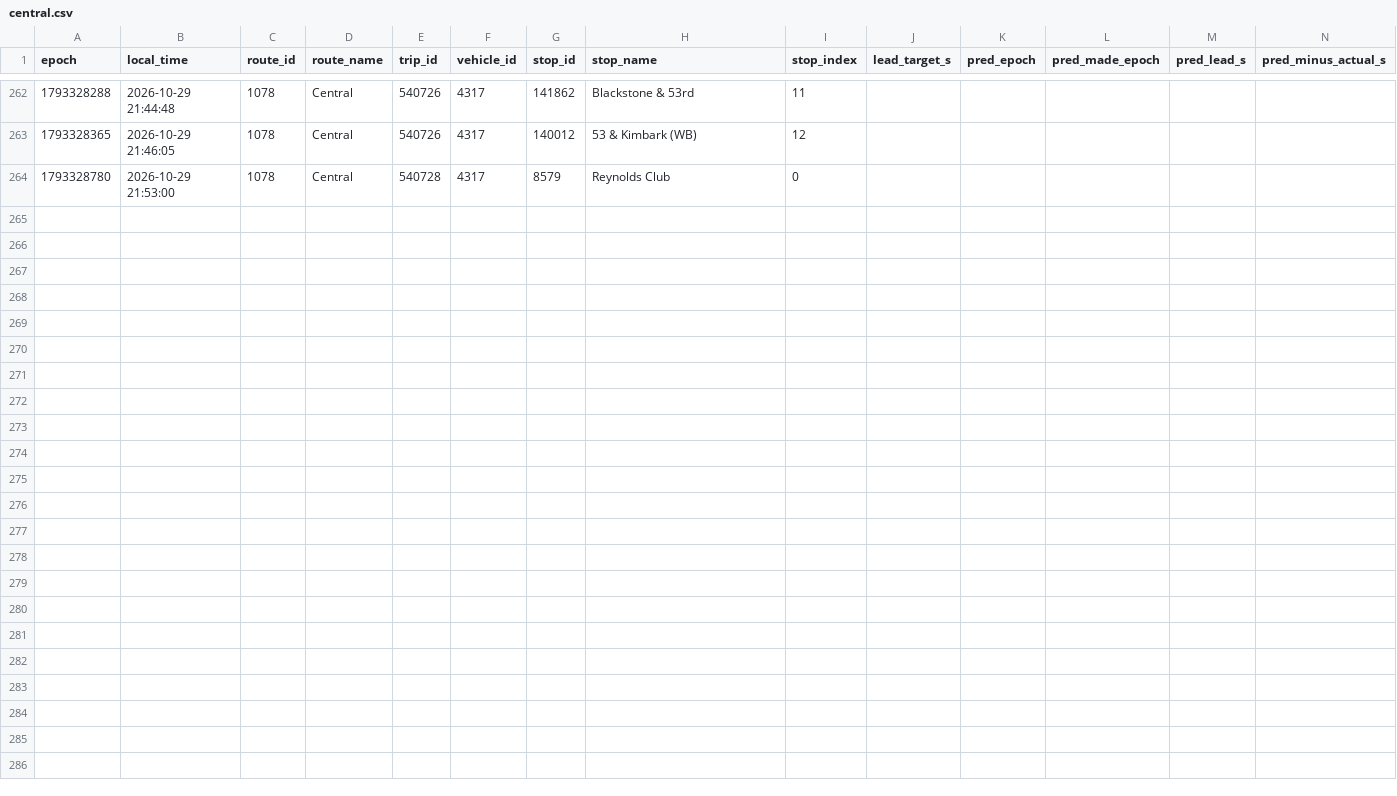
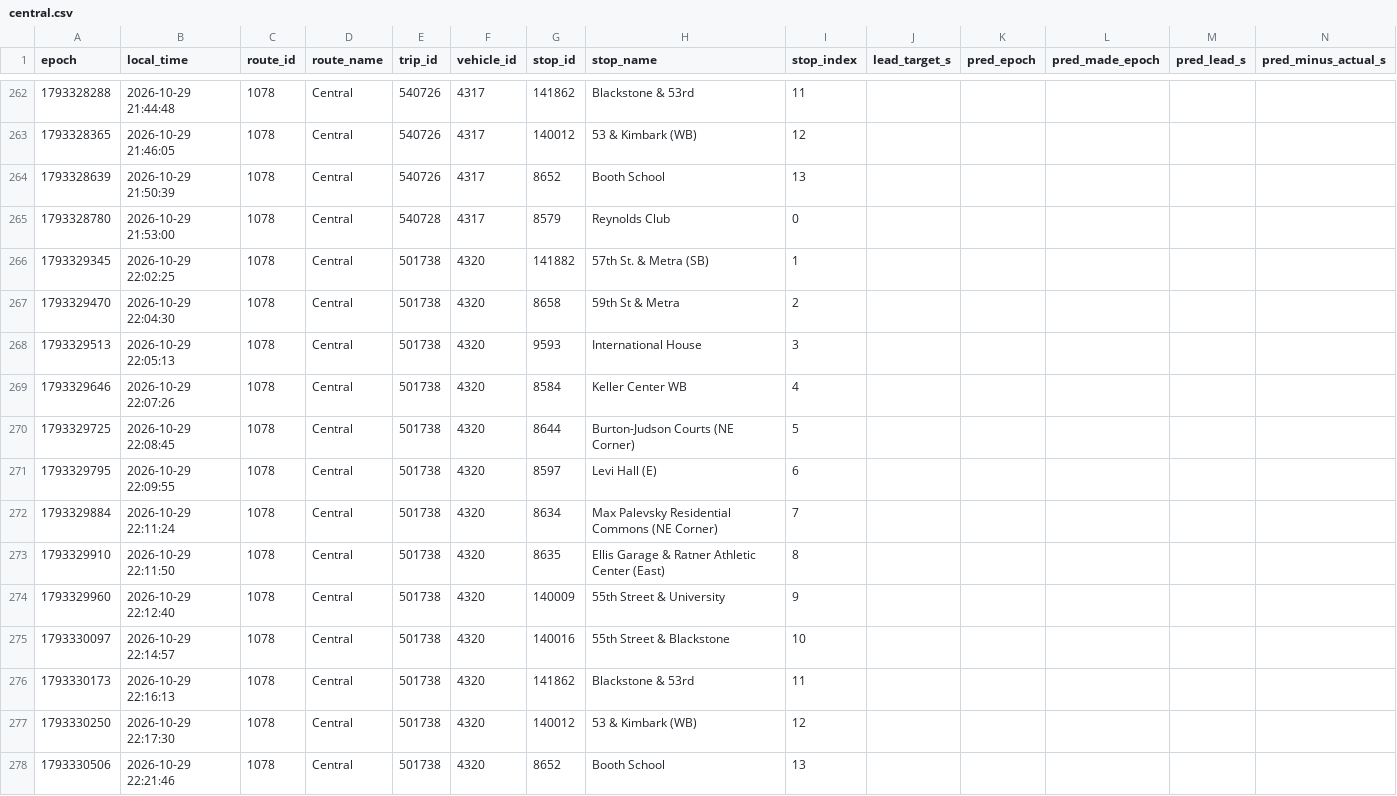
Before and after one commit to blobberus/straight-bussing-data, a CSV file: data/arrivals/2026-10-29/central.csv, drawn as a sheet; only a part is shown, gaps mark what is left out; rows hold the shown columns only; the diff names each change by its address in the sheet, - before the commit and + after, or states it on an @@ line.

```diff
--- a/data/arrivals/2026-10-29/central.csv
+++ b/data/arrivals/2026-10-29/central.csv
+row 264: 1793328639 | 2026-10-29 21:50:39 | 1078 | Central | 540726 | 4317 | 8652 | Booth School | 13
+row 266: 1793329345 | 2026-10-29 22:02:25 | 1078 | Central | 501738 | 4320 | 141882 | 57th St. & Metra (SB) | 1
+row 267: 1793329470 | 2026-10-29 22:04:30 | 1078 | Central | 501738 | 4320 | 8658 | 59th St & Metra | 2
+row 268: 1793329513 | 2026-10-29 22:05:13 | 1078 | Central | 501738 | 4320 | 9593 | International House | 3
+row 269: 1793329646 | 2026-10-29 22:07:26 | 1078 | Central | 501738 | 4320 | 8584 | Keller Center WB | 4
+row 270: 1793329725 | 2026-10-29 22:08:45 | 1078 | Central | 501738 | 4320 | 8644 | Burton-Judson Courts (NE Corner) | 5
+row 271: 1793329795 | 2026-10-29 22:09:55 | 1078 | Central | 501738 | 4320 | 8597 | Levi Hall (E) | 6
+row 272: 1793329884 | 2026-10-29 22:11:24 | 1078 | Central | 501738 | 4320 | 8634 | Max Palevsky Residential Commons (NE Corner) | 7
+row 273: 1793329910 | 2026-10-29 22:11:50 | 1078 | Central | 501738 | 4320 | 8635 | Ellis Garage & Ratner Athletic Center (East) | 8
+row 274: 1793329960 | 2026-10-29 22:12:40 | 1078 | Central | 501738 | 4320 | 140009 | 55th Street & University | 9
+row 275: 1793330097 | 2026-10-29 22:14:57 | 1078 | Central | 501738 | 4320 | 140016 | 55th Street & Blackstone | 10
+row 276: 1793330173 | 2026-10-29 22:16:13 | 1078 | Central | 501738 | 4320 | 141862 | Blackstone & 53rd | 11
+row 277: 1793330250 | 2026-10-29 22:17:30 | 1078 | Central | 501738 | 4320 | 140012 | 53 & Kimbark (WB) | 12
+row 278: 1793330506 | 2026-10-29 22:21:46 | 1078 | Central | 501738 | 4320 | 8652 | Booth School | 13
```
Also changed, not shown: data/arrivals/2026-10-29/apostolic-drexel.csv, data/arrivals/2026-10-29/downtown-campus-connector.csv, 7 other files.
